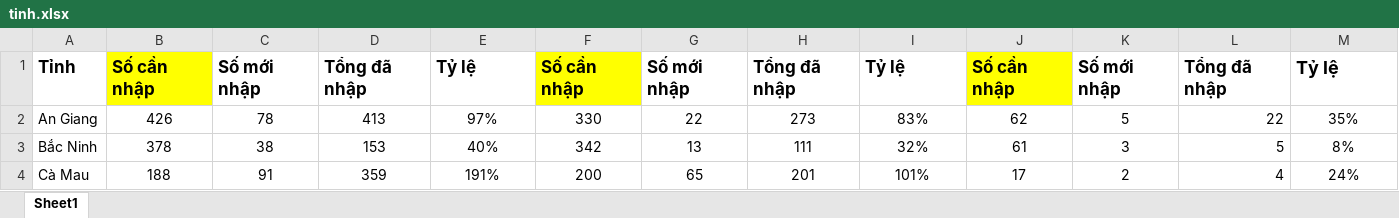
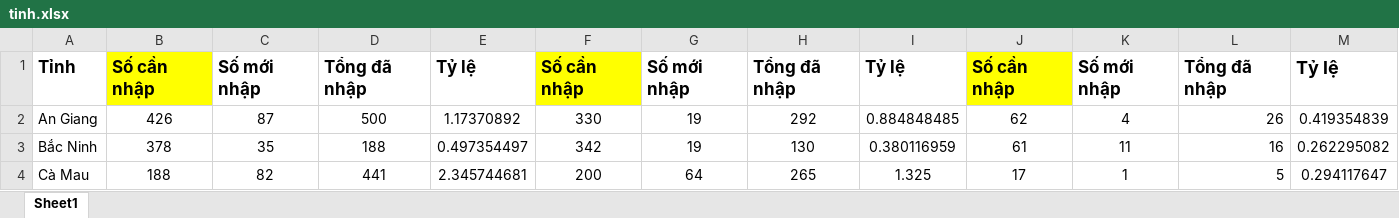
Before and after one commit to hienphamgit/thongkenhaplieu, an Excel workbook: tinh.xlsx, sheet Sheet1, drawn as a sheet; only a part is shown; values as stored, in another font and other column widths than the file's, no borders; the diff covers the shown part only; the diff names each change by its address in the sheet, - before the commit and + after, or states it on an @@ line.

Commit message:
data 25.2

```diff
--- a/tinh.xlsx (sheet Sheet1)
+++ b/tinh.xlsx (sheet Sheet1)
-C2: 78
+C2: 87
-D2: 413
+D2: 500
-E2: 97%
+E2: 1.17370892
-G2: 22
+G2: 19
-H2: 273
+H2: 292
-I2: 83%
+I2: 0.884848485
-K2: 5
+K2: 4
-L2: 22
+L2: 26
-M2: 35%
+M2: 0.419354839
-C3: 38
+C3: 35
-D3: 153
+D3: 188
-E3: 40%
+E3: 0.497354497
-G3: 13
+G3: 19
-H3: 111
+H3: 130
-I3: 32%
+I3: 0.380116959
-K3: 3
+K3: 11
-L3: 5
+L3: 16
-M3: 8%
+M3: 0.262295082
-C4: 91
+C4: 82
-D4: 359
+D4: 441
-E4: 191%
+E4: 2.345744681
-G4: 65
+G4: 64
-H4: 201
+H4: 265
-I4: 101%
+I4: 1.325
-K4: 2
+K4: 1
-L4: 4
+L4: 5
-M4: 24%
+M4: 0.294117647
```
Also changed, not shown: 264 edited cells elsewhere in this sheet, khuvuc.xlsx, 1 other file.
